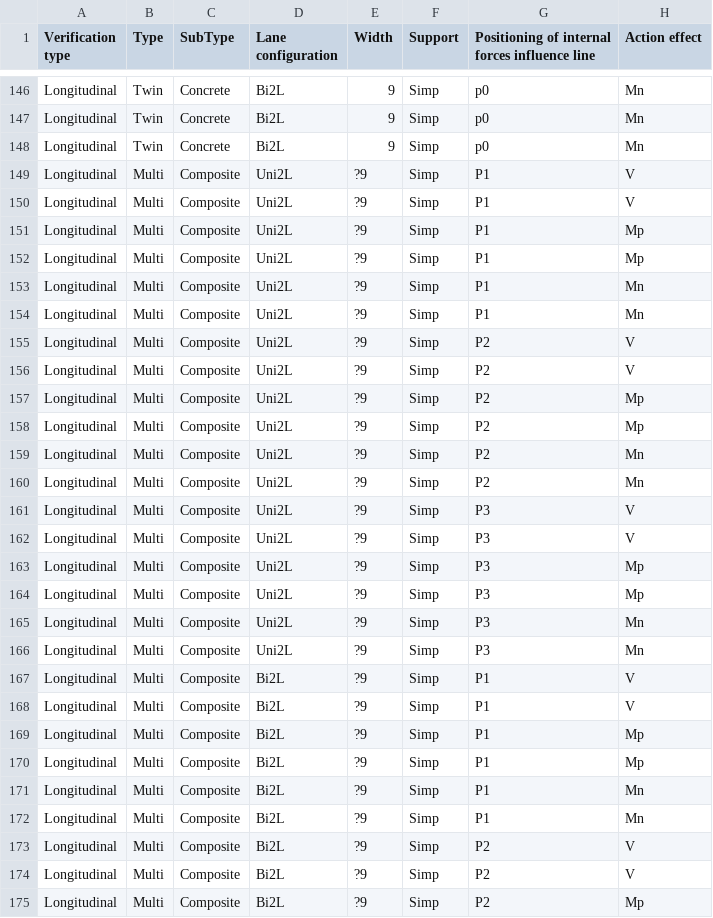
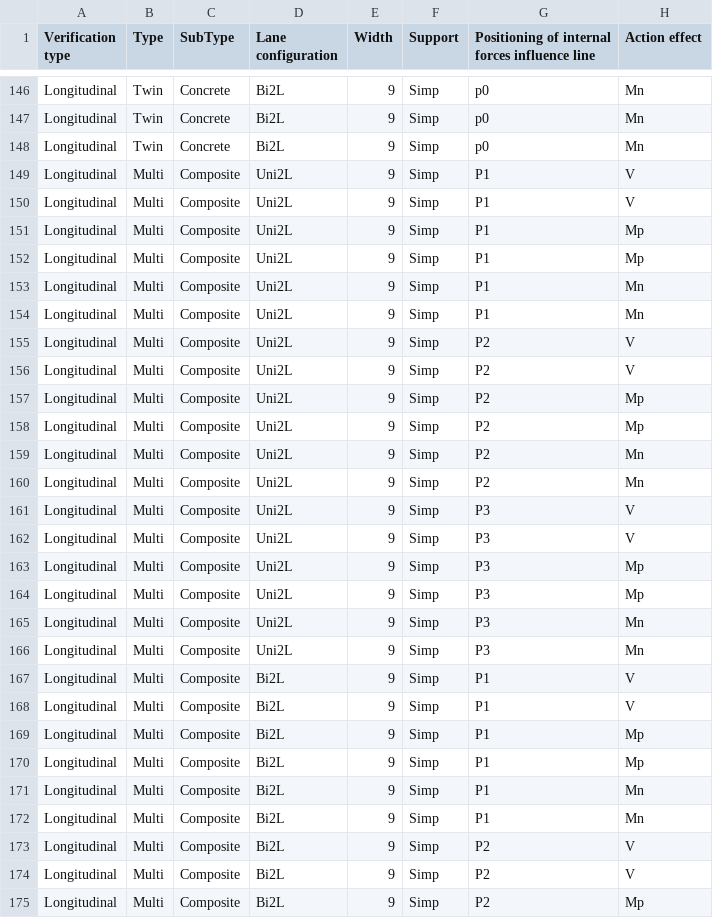
Before and after one commit to EPFL-ENAC/resslab-astra_82001, a CSV file: src/assets/data/data.csv, drawn as a sheet; only a part is shown, gaps mark what is left out; the diff covers the shown part only; the diff names each change by its address in the sheet, - before the commit and + after, or states it on an @@ line.

Commit message:
chore: make support choice pretty

```diff
--- a/src/assets/data/data.csv
+++ b/src/assets/data/data.csv
-E149:E175 (Width): ?9
+E149:E175 (Width): 9
```
Also changed, not shown: 9 edited cells elsewhere in this file, 5 other files.
